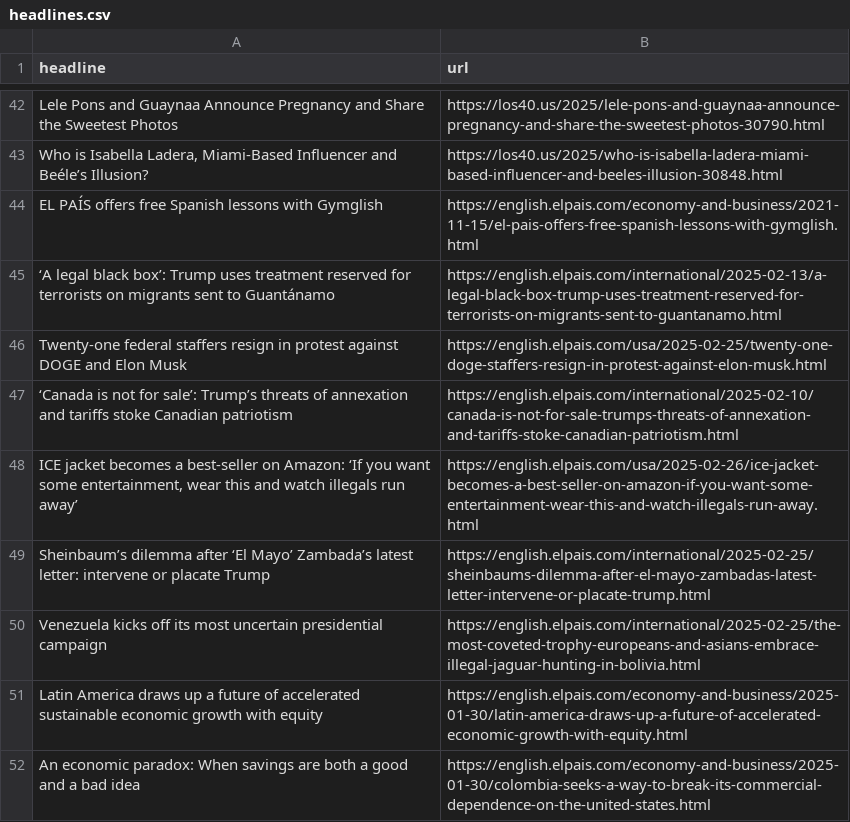
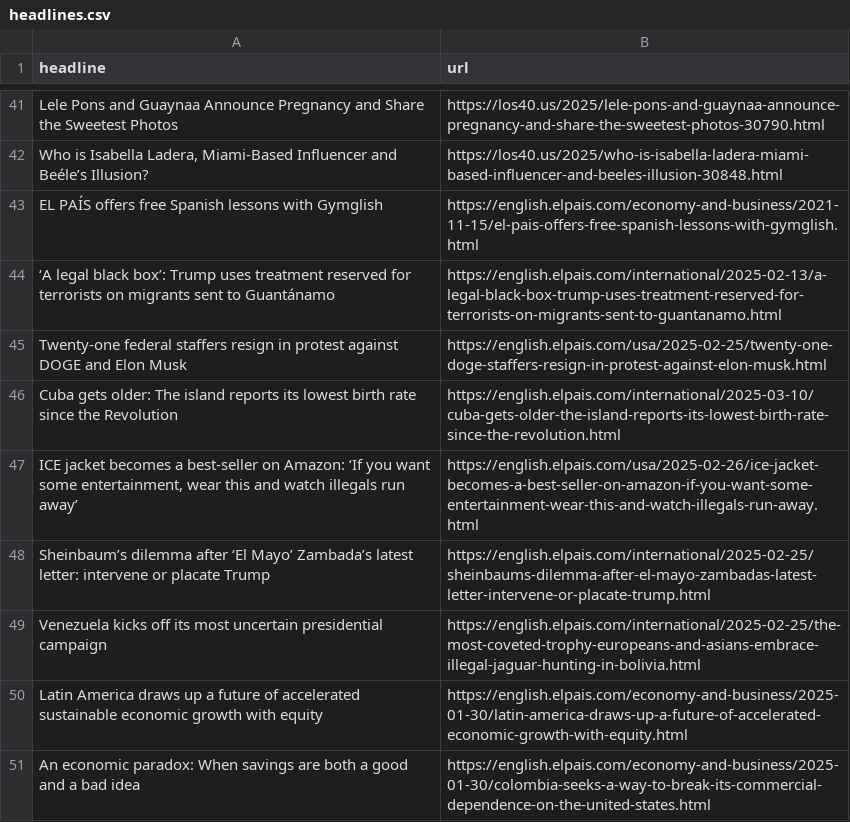
Before and after one commit to masashiijichi/el-pais-autoscraper, a CSV file: headlines.csv, drawn as a sheet; only a part is shown, gaps mark what is left out; removed rows and columns are numbered as before the commit, all else as after; the diff covers the shown part only; the diff names each change by its address in the sheet, - before the commit and + after, or states it on an @@ line.

```diff
--- a/headlines.csv
+++ b/headlines.csv
-row 47: ‘Canada is not for sale’: Trump’s threats of annexation and tariffs stoke Canadian patriotism | https://english.elpais.com/international/2025-02-10/canada-is-not-for-sale-trumps-threats-of-annexation-and-tariffs-stoke-canadian-patriotism.html
+row 46: Cuba gets older: The island reports its lowest birth rate since the Revolution | https://english.elpais.com/international/2025-03-10/cuba-gets-older-the-island-reports-its-lowest-birth-rate-since-the-revolution.html
```
Also changed, not shown: 5 added rows, 6 removed rows and 6 moved rows elsewhere in this file.
